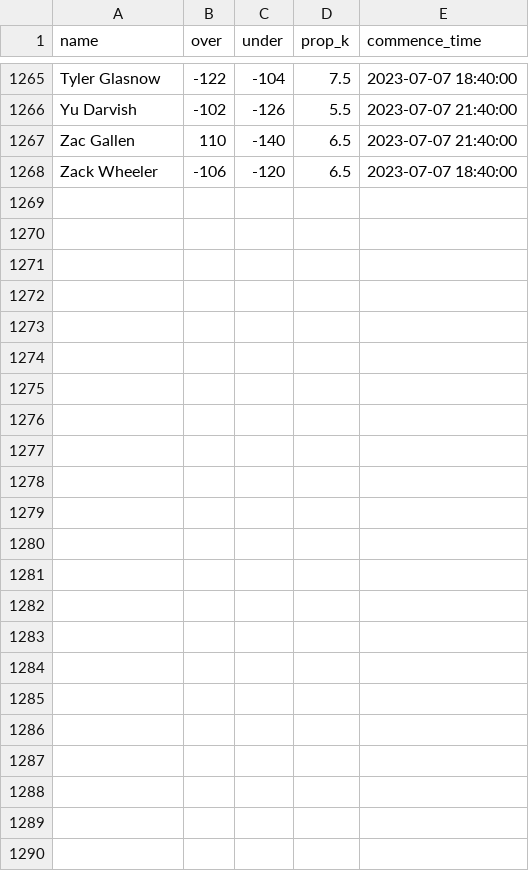
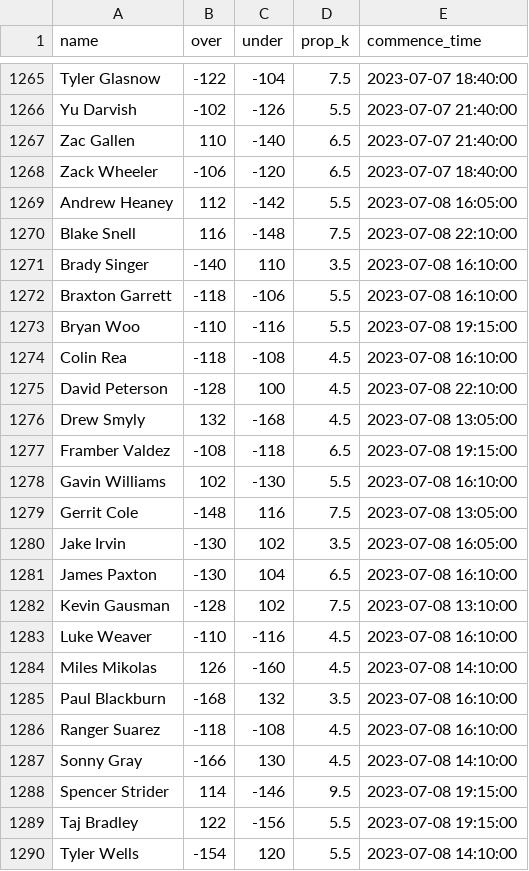
Before and after one commit to amaizehayes/sp-k-prediction-app, a CSV file: output/sp_prop_odds_history.csv, drawn as a sheet; only a part is shown, gaps mark what is left out.

```diff
--- a/output/sp_prop_odds_history.csv
+++ b/output/sp_prop_odds_history.csv
@@ -1268 +1268,23 @@ Zac Gallen,110,-140,6.5,2023-07-07 21:40:00
 Zack Wheeler,-106,-120,6.5,2023-07-07 18:40:00
+Andrew Heaney,112,-142,5.5,2023-07-08 16:05:00
+Blake Snell,116,-148,7.5,2023-07-08 22:10:00
+Brady Singer,-140,110,3.5,2023-07-08 16:10:00
+Braxton Garrett,-118,-106,5.5,2023-07-08 16:10:00
+Bryan Woo,-110,-116,5.5,2023-07-08 19:15:00
+Colin Rea,-118,-108,4.5,2023-07-08 16:10:00
+David Peterson,-128,100,4.5,2023-07-08 22:10:00
+Drew Smyly,132,-168,4.5,2023-07-08 13:05:00
+Framber Valdez,-108,-118,6.5,2023-07-08 19:15:00
+Gavin Williams,102,-130,5.5,2023-07-08 16:10:00
+Gerrit Cole,-148,116,7.5,2023-07-08 13:05:00
+Jake Irvin,-130,102,3.5,2023-07-08 16:05:00
+James Paxton,-130,104,6.5,2023-07-08 16:10:00
+Kevin Gausman,-128,102,7.5,2023-07-08 13:10:00
+Luke Weaver,-110,-116,4.5,2023-07-08 16:10:00
+Miles Mikolas,126,-160,4.5,2023-07-08 14:10:00
+Paul Blackburn,-168,132,3.5,2023-07-08 16:10:00
+Ranger Suarez,-118,-108,4.5,2023-07-08 16:10:00
+Sonny Gray,-166,130,4.5,2023-07-08 14:10:00
+Spencer Strider,114,-146,9.5,2023-07-08 19:15:00
+Taj Bradley,122,-156,5.5,2023-07-08 19:15:00
+Tyler Wells,-154,120,5.5,2023-07-08 14:10:00
```
Also changed, not shown: output/probable_starter_history.csv, output/sp_log_2023.csv, 12 other files.
